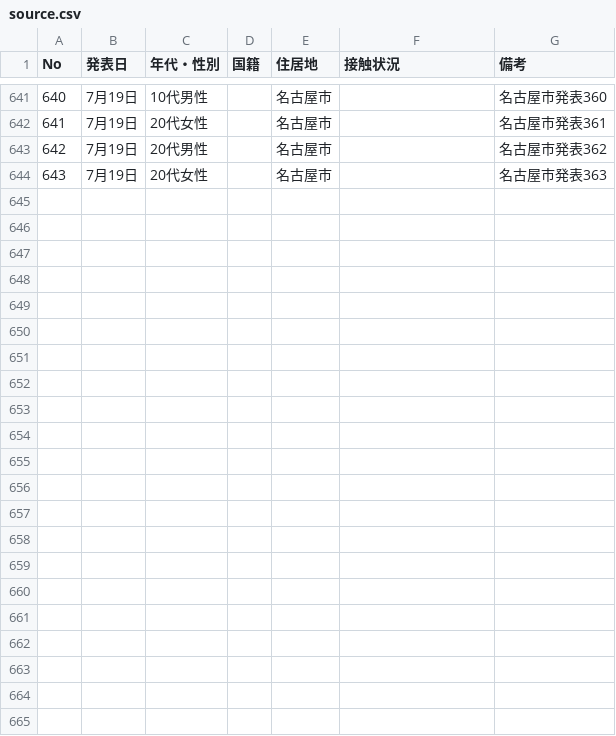
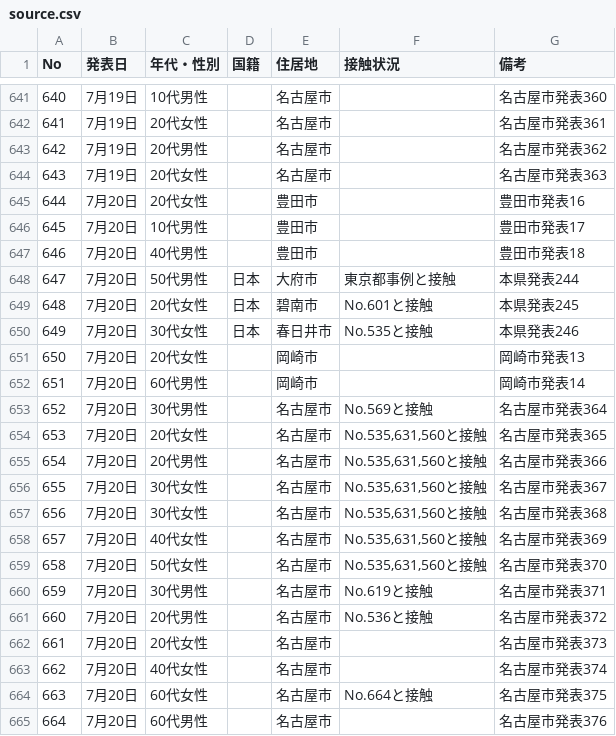
Before and after one commit to code4nagoya/covid19-scrape, a CSV file: source.csv, drawn as a sheet; only a part is shown, gaps mark what is left out; the diff covers the shown part only; the diff names each change by its address in the sheet, - before the commit and + after, or states it on an @@ line.

```diff
--- a/source.csv
+++ b/source.csv
+row 645: 644 | 7月20日 | 20代女性 |  | 豊田市 |  | 豊田市発表16
+row 646: 645 | 7月20日 | 10代男性 |  | 豊田市 |  | 豊田市発表17
+row 647: 646 | 7月20日 | 40代男性 |  | 豊田市 |  | 豊田市発表18
+row 648: 647 | 7月20日 | 50代男性 | 日本 | 大府市 | 東京都事例と接触 | 本県発表244
+row 649: 648 | 7月20日 | 20代女性 | 日本 | 碧南市 | No.601と接触 | 本県発表245
+row 650: 649 | 7月20日 | 30代女性 | 日本 | 春日井市 | No.535と接触 | 本県発表246
+row 651: 650 | 7月20日 | 20代女性 |  | 岡崎市 |  | 岡崎市発表13
+row 652: 651 | 7月20日 | 60代男性 |  | 岡崎市 |  | 岡崎市発表14
+row 653: 652 | 7月20日 | 30代男性 |  | 名古屋市 | No.569と接触 | 名古屋市発表364
+row 654: 653 | 7月20日 | 20代女性 |  | 名古屋市 | No.535,631,560と接触 | 名古屋市発表365
+row 655: 654 | 7月20日 | 20代男性 |  | 名古屋市 | No.535,631,560と接触 | 名古屋市発表366
+row 656: 655 | 7月20日 | 30代女性 |  | 名古屋市 | No.535,631,560と接触 | 名古屋市発表367
+row 657: 656 | 7月20日 | 30代女性 |  | 名古屋市 | No.535,631,560と接触 | 名古屋市発表368
+row 658: 657 | 7月20日 | 40代女性 |  | 名古屋市 | No.535,631,560と接触 | 名古屋市発表369
+row 659: 658 | 7月20日 | 50代女性 |  | 名古屋市 | No.535,631,560と接触 | 名古屋市発表370
+row 660: 659 | 7月20日 | 30代男性 |  | 名古屋市 | No.619と接触 | 名古屋市発表371
+row 661: 660 | 7月20日 | 20代男性 |  | 名古屋市 | No.536と接触 | 名古屋市発表372
+row 662: 661 | 7月20日 | 20代女性 |  | 名古屋市 |  | 名古屋市発表373
+row 663: 662 | 7月20日 | 40代女性 |  | 名古屋市 |  | 名古屋市発表374
+row 664: 663 | 7月20日 | 60代女性 |  | 名古屋市 | No.664と接触 | 名古屋市発表375
+row 665: 664 | 7月20日 | 60代男性 |  | 名古屋市 |  | 名古屋市発表376
```
Also changed, not shown: 5 edited cells elsewhere in this file, 1 other file.
